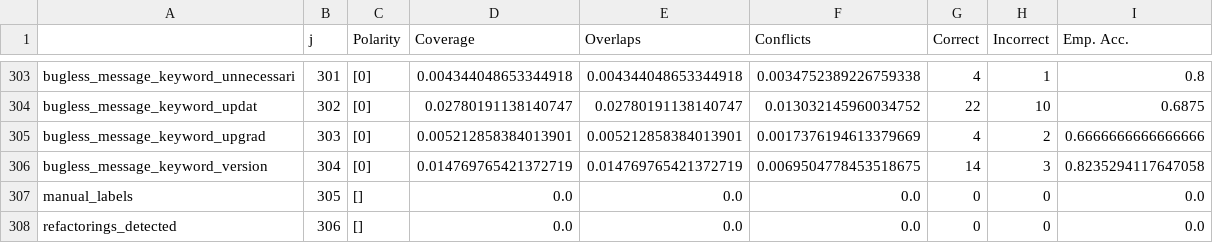
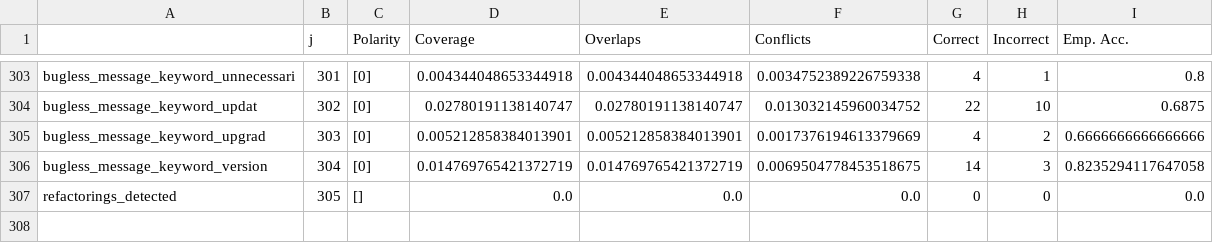
Before and after one commit to giganticode/bohr-runtime, a CSV file: test-b2b/scenario1/generated/bugginess-1k/analysis_1151-commits.csv, drawn as a sheet; only a part is shown, gaps mark what is left out.

```diff
--- a/test-b2b/scenario1/generated/bugginess-1k/analysis_1151-commits.csv
+++ b/test-b2b/scenario1/generated/bugginess-1k/analysis_1151-commits.csv
@@ -306,3 +306,2 @@ bugless_message_keyword_upgrad,303,[0],0.005212858384013901,0.005212858384013901
 bugless_message_keyword_version,304,[0],0.014769765421372719,0.014769765421372719,0.0069504778453518675,14,3,0.8235294117647058
-manual_labels,305,[],0.0,0.0,0.0,0,0,0.0
-refactorings_detected,306,[],0.0,0.0,0.0,0,0,0.0
+refactorings_detected,305,[],0.0,0.0,0.0,0,0,0.0
```
Also changed, not shown: test-b2b/scenario1/generated/bugginess-1k/analysis_200k-commits-1k.csv, test-b2b/scenario1/generated/bugginess-1k/analysis_berger.csv, 11 other files.
